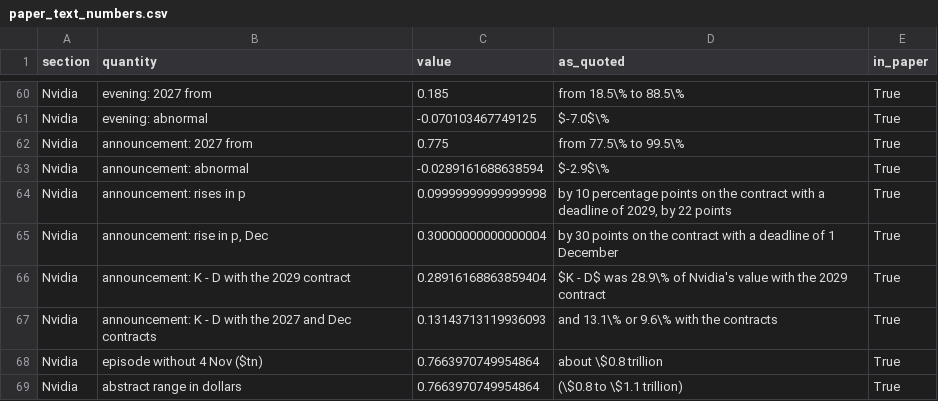
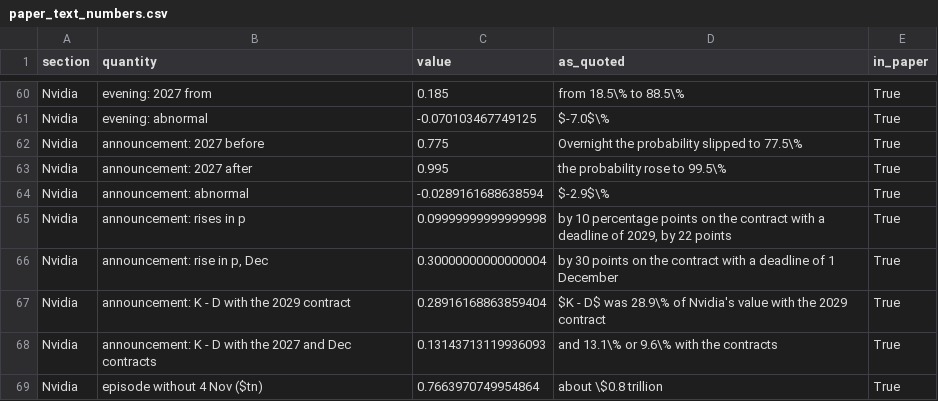
Before and after one commit to xm0207/key-person-risk, a CSV file: results/paper_text_numbers.csv, drawn as a sheet; only a part is shown, gaps mark what is left out; the shorter side is filled out with more unchanged rows.

```diff
--- a/results/paper_text_numbers.csv
+++ b/results/paper_text_numbers.csv
@@ -61,3 +61,4 @@ Nvidia,evening: 2027 from,0.185,from 18.5\% to 88.5\%,True
 Nvidia,evening: abnormal,-0.070103467749125,$-7.0$\%,True
-Nvidia,announcement: 2027 from,0.775,from 77.5\% to 99.5\%,True
+Nvidia,announcement: 2027 before,0.775,Overnight the probability slipped to 77.5\%,True
+Nvidia,announcement: 2027 after,0.995,the probability rose to 99.5\%,True
 Nvidia,announcement: abnormal,-0.0289161688638594,$-2.9$\%,True
```
Also changed, not shown: 4 other files.
